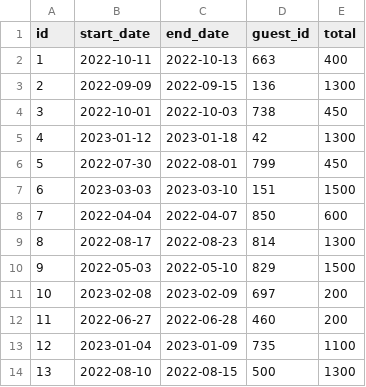
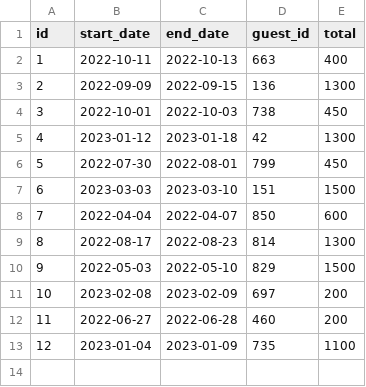
Before and after one commit to ScottWill20/mastery_week, a CSV file: dont-wreck-my-house/data/reservations_test/2e72f86c-b8fe-4265-b4f1-304dea8762db.csv, drawn as a sheet.

Commit message:
working through tests

```diff
--- a/dont-wreck-my-house/data/reservations_test/2e72f86c-b8fe-4265-b4f1-304dea8762db.csv
+++ b/dont-wreck-my-house/data/reservations_test/2e72f86c-b8fe-4265-b4f1-304dea8762db.csv
@@ -13,2 +13 @@ id,start_date,end_date,guest_id,total
 12,2023-01-04,2023-01-09,735,1100
-13,2022-08-10,2022-08-15,500,1300
```
Also changed, not shown: dont-wreck-my-house/data/reservations/2e72f86c-b8fe-4265-b4f1-304dea8762db.csv, 14 other files.
